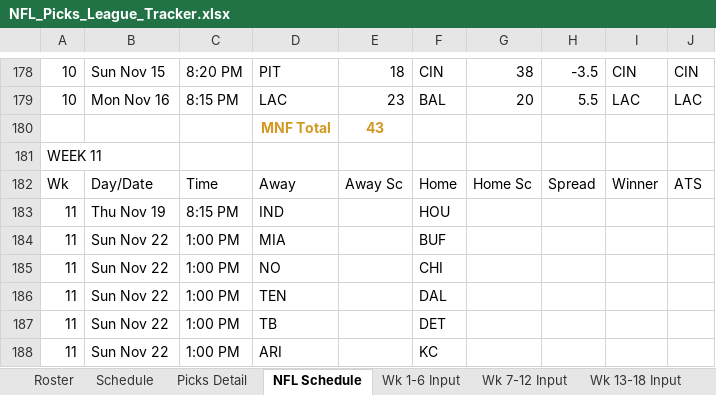
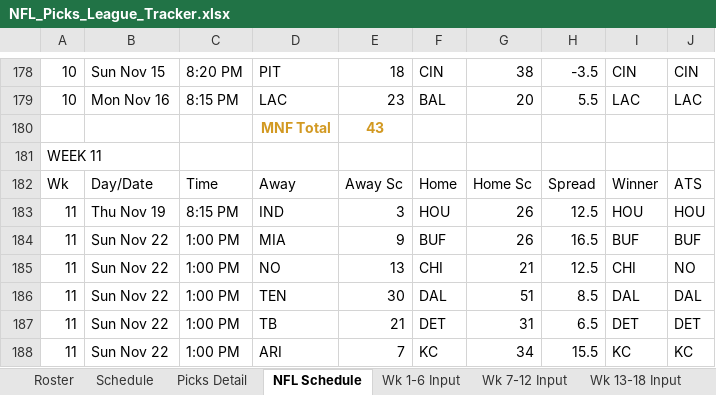
Before and after one commit to eloeser-1147/NFL-Picks-League, an Excel workbook: NFL_Picks_League_Tracker.xlsx, sheet NFL Schedule, drawn as a sheet; only a part is shown, gaps mark what is left out; values as stored, in another font and other column widths than the file's, no borders; the diff covers the shown part only; the diff names each change by its address in the sheet, - before the commit and + after, or states it on an @@ line.

```diff
--- a/NFL_Picks_League_Tracker.xlsx (sheet NFL Schedule)
+++ b/NFL_Picks_League_Tracker.xlsx (sheet NFL Schedule)
-E183: (empty)
+E183: 3
-G183:G184: (empty)
+G183:G184: 26
-H183: (empty)
+H183: 12.5
-I183: (empty)
+I183: HOU
-J183: (empty)
+J183: HOU
-E184: (empty)
+E184: 9
-H184: (empty)
+H184: 16.5
-I184: (empty)
+I184: BUF
-J184: (empty)
+J184: BUF
-E185: (empty)
+E185: 13
-G185: (empty)
+G185: 21
-H185: (empty)
+H185: 12.5
-I185: (empty)
+I185: CHI
-J185: (empty)
+J185: NO
-E186: (empty)
+E186: 30
-G186: (empty)
+G186: 51
-H186: (empty)
+H186: 8.5
-I186: (empty)
+I186: DAL
-J186: (empty)
+J186: DAL
-E187: (empty)
+E187: 21
-G187: (empty)
+G187: 31
-H187: (empty)
+H187: 6.5
-I187: (empty)
+I187: DET
-J187: (empty)
+J187: DET
-E188: (empty)
+E188: 7
-G188: (empty)
+G188: 34
-H188: (empty)
+H188: 15.5
-I188: (empty)
+I188: KC
-J188: (empty)
+J188: KC
```
Also changed, not shown: 30 edited cells elsewhere in this sheet, sheet Picks Detail, sheet Wk 7-12 Input, sheet Standings, sheet Playoff Picture.
